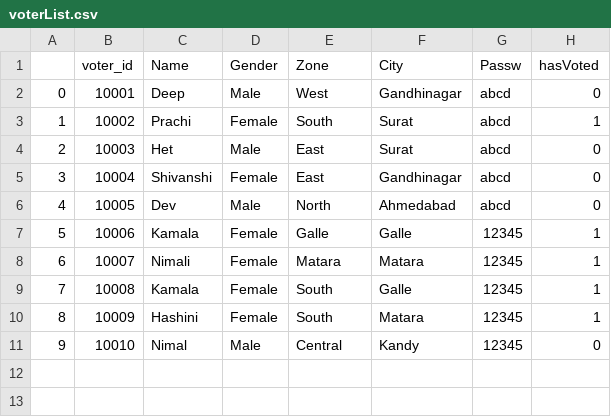
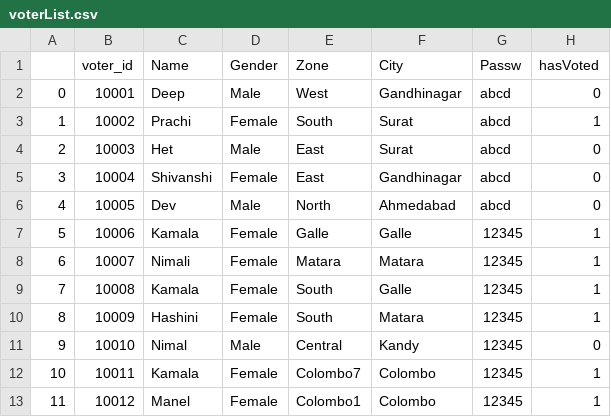
Before and after one commit to shux360/online-voting-system, a CSV file: database/voterList.csv, drawn as a sheet; the diff names each change by its address in the sheet, - before the commit and + after, or states it on an @@ line.

```diff
--- a/database/voterList.csv
+++ b/database/voterList.csv
+row 12: 10 | 10011 | Kamala | Female | Colombo7 | Colombo | 12345 | 1
+row 13: 11 | 10012 | Manel | Female | Colombo1 | Colombo | 12345 | 1
```
Also changed, not shown: 2 other files.
